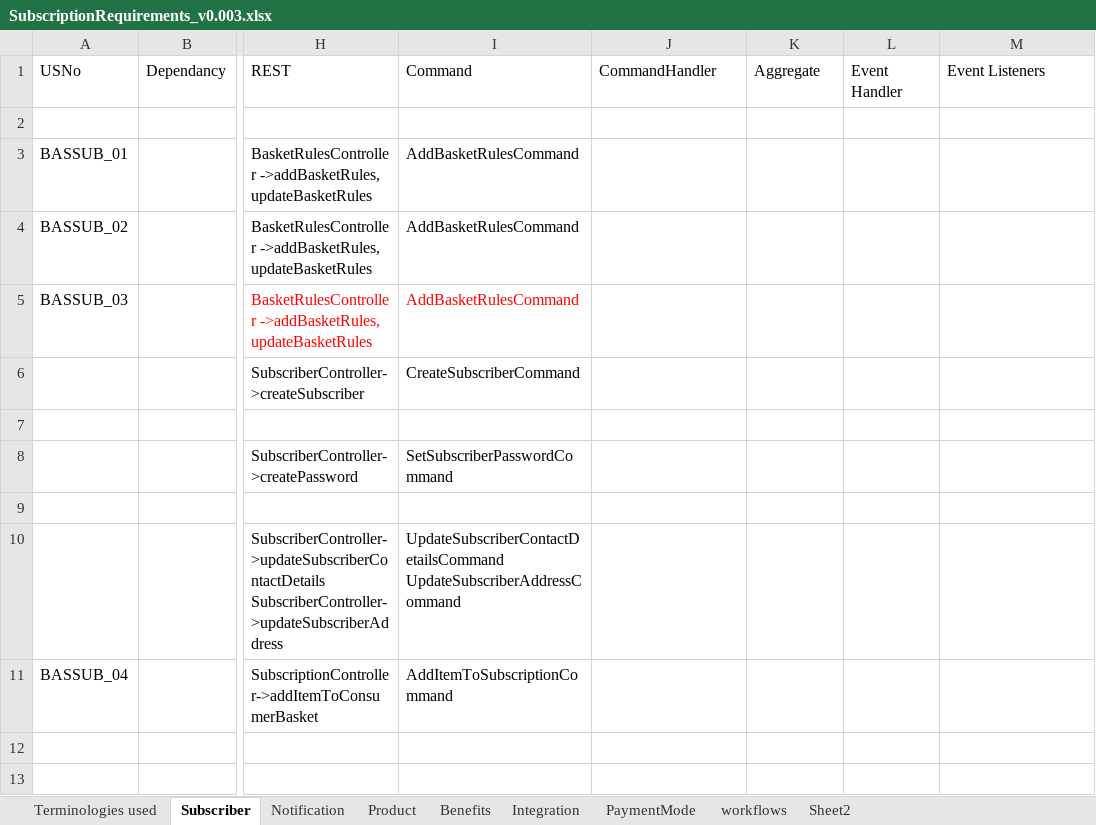
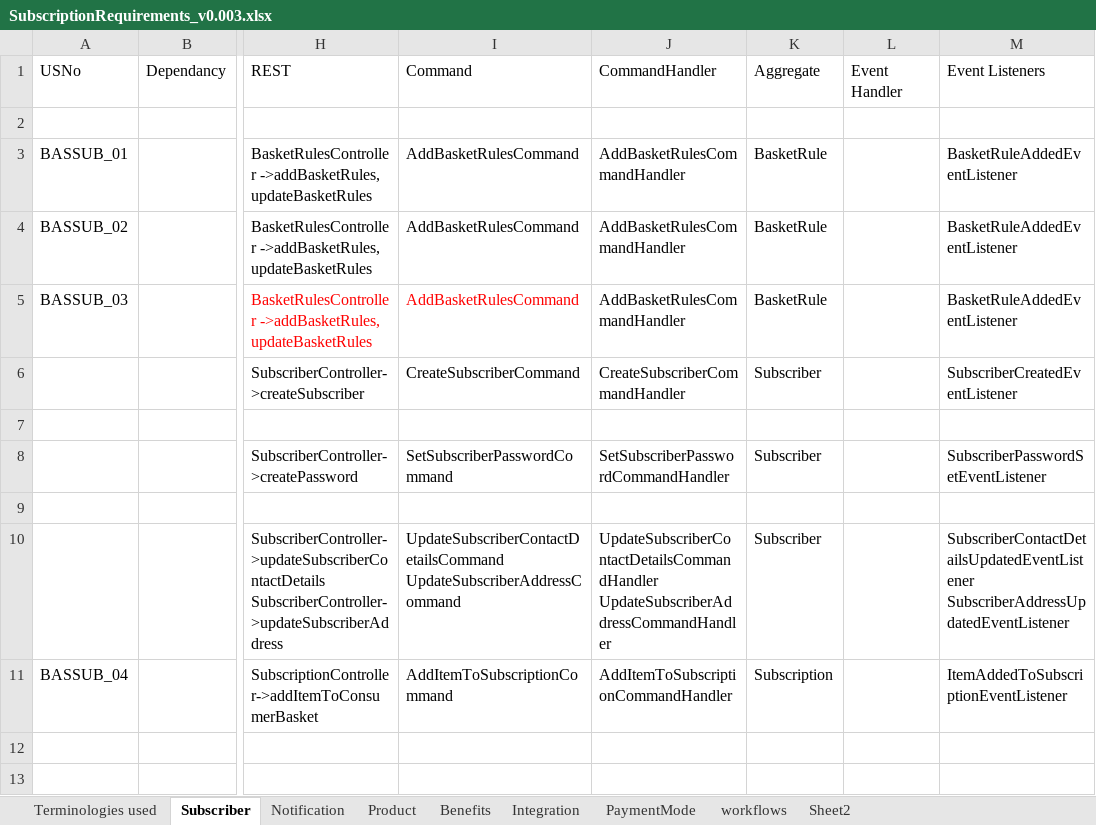
Before and after one commit to soukhyak26/MegaProject, an Excel workbook: documentation/requirements/SubscriptionRequirements_v0.003.xlsx, sheet Subscriber, drawn as a sheet; only a part is shown, gaps mark what is left out; values as stored, in another font and other column widths than the file's, no borders; ↵ is a line break in a cell; the diff names each change by its address in the sheet, - before the commit and + after, or states it on an @@ line.

Commit message:
Filled requirement sheet with REST, Command, CommandHandler, Aggregate, EventListener (partially for Subscriber and Product domain) Fixed build warnings (Base64Encoder and pom.xml for subscription and axon-commons) Removded redundant code from Proudct aggregate

```diff
--- a/documentation/requirements/SubscriptionRequirements_v0.003.xlsx (sheet Subscriber)
+++ b/documentation/requirements/SubscriptionRequirements_v0.003.xlsx (sheet Subscriber)
-J3:J5 (CommandHandler): (empty)
+J3:J5 (CommandHandler): AddBasketRulesCommandHandler
-K3:K5 (Aggregate): (empty)
+K3:K5 (Aggregate): BasketRule
-M3:M5 (Event Listeners): (empty)
+M3:M5 (Event Listeners): BasketRuleAddedEventListener
-J6 (CommandHandler): (empty)
+J6 (CommandHandler): CreateSubscriberCommandHandler
-K6 (Aggregate): (empty)
+K6 (Aggregate): Subscriber
-M6 (Event Listeners): (empty)
+M6 (Event Listeners): SubscriberCreatedEventListener
-J8 (CommandHandler): (empty)
+J8 (CommandHandler): SetSubscriberPasswordCommandHandler
-K8 (Aggregate): (empty)
+K8 (Aggregate): Subscriber
-M8 (Event Listeners): (empty)
+M8 (Event Listeners): SubscriberPasswordSetEventListener
-J10 (CommandHandler): (empty)
+J10 (CommandHandler): UpdateSubscriberContactDetailsCommandHandler ↵ UpdateSubscriberAddressCommandHandler
-K10 (Aggregate): (empty)
+K10 (Aggregate): Subscriber
-M10 (Event Listeners): (empty)
+M10 (Event Listeners): SubscriberContactDetailsUpdatedEventListener ↵ SubscriberAddressUpdatedEventListener
-J11 (CommandHandler): (empty)
+J11 (CommandHandler): AddItemToSubscriptionCommandHandler
-K11 (Aggregate): (empty)
+K11 (Aggregate): Subscription
-M11 (Event Listeners): (empty)
+M11 (Event Listeners): ItemAddedToSubscriptionEventListener
```
Also changed, not shown: sheet Product, 4 other files.
